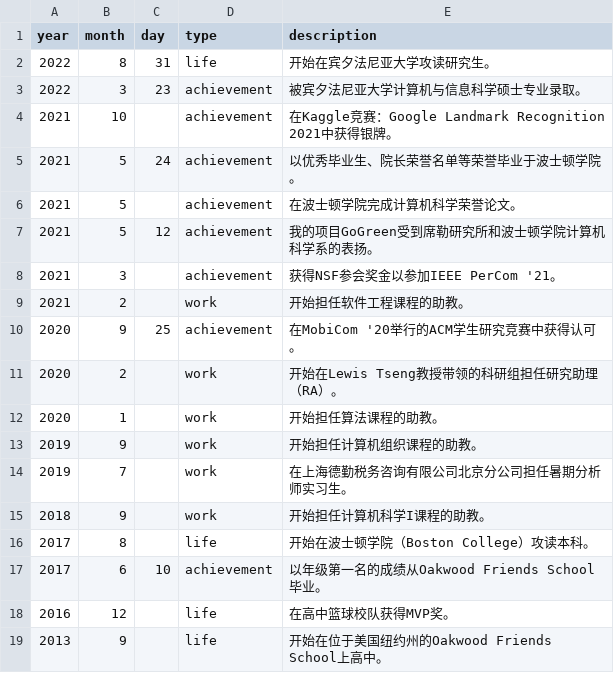
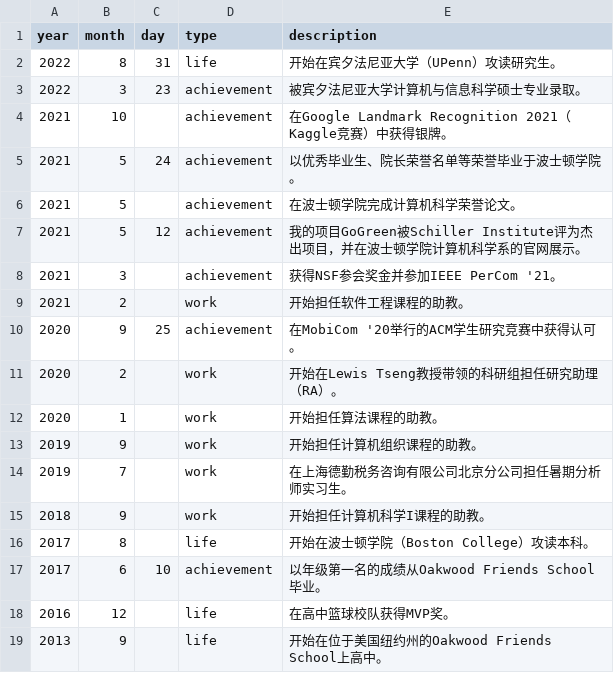
Before and after one commit to YichengShen/yichengshen.github.io, a CSV file: public/files/highlights_zh.csv, drawn as a sheet.

Commit message:
Update highlights to support zh

```diff
--- a/public/files/highlights_zh.csv
+++ b/public/files/highlights_zh.csv
@@ -1,9 +1,9 @@
 year,month,day,type,description
-2022,8,31,life,开始在宾夕法尼亚大学攻读研究生。
+2022,8,31,life,开始在宾夕法尼亚大学（UPenn）攻读研究生。
 2022,3,23,achievement,被宾夕法尼亚大学计算机与信息科学硕士专业录取。
-2021,10,,achievement,在Kaggle竞赛：Google Landmark Recognition 2021中获得银牌。
+2021,10,,achievement,在Google Landmark Recognition 2021（Kaggle竞赛）中获得银牌。
 2021,5,24,achievement,以优秀毕业生、院长荣誉名单等荣誉毕业于波士顿学院。
 2021,5,,achievement,在波士顿学院完成计算机科学荣誉论文。
-2021,5,12,achievement,我的项目GoGreen受到席勒研究所和波士顿学院计算机科学系的表扬。
-2021,3,,achievement,获得NSF参会奖金以参加IEEE PerCom '21。
+2021,5,12,achievement,我的项目GoGreen被Schiller Institute评为杰出项目，并在波士顿学院计算机科学系的官网展示。
+2021,3,,achievement,获得NSF参会奖金并参加IEEE PerCom '21。
 2021,2,,work,开始担任软件工程课程的助教。
```
Also changed, not shown: 1 other file.
